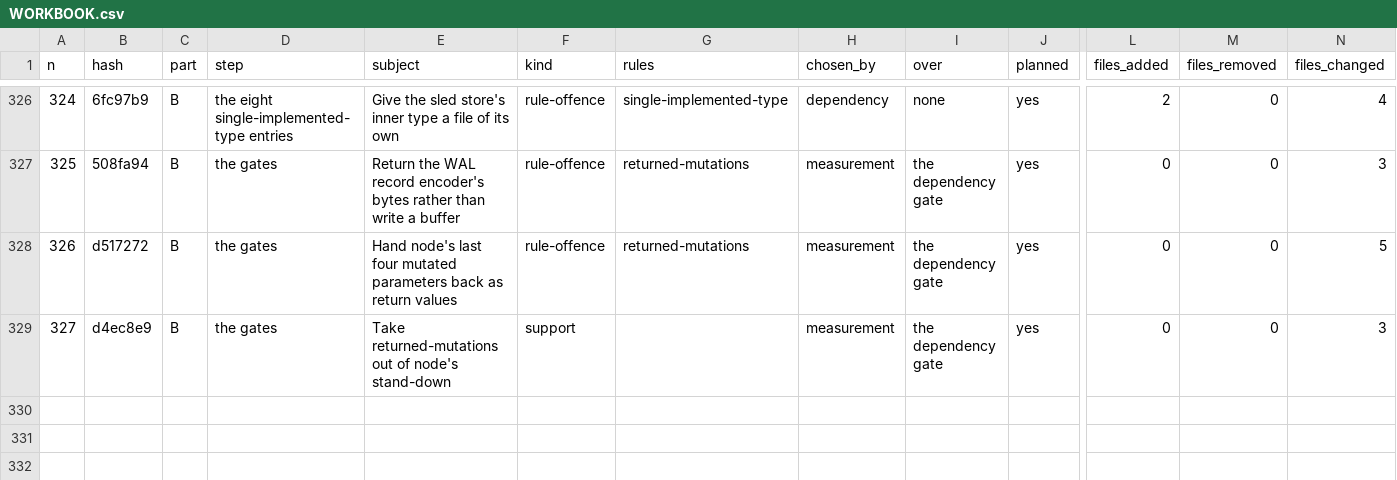
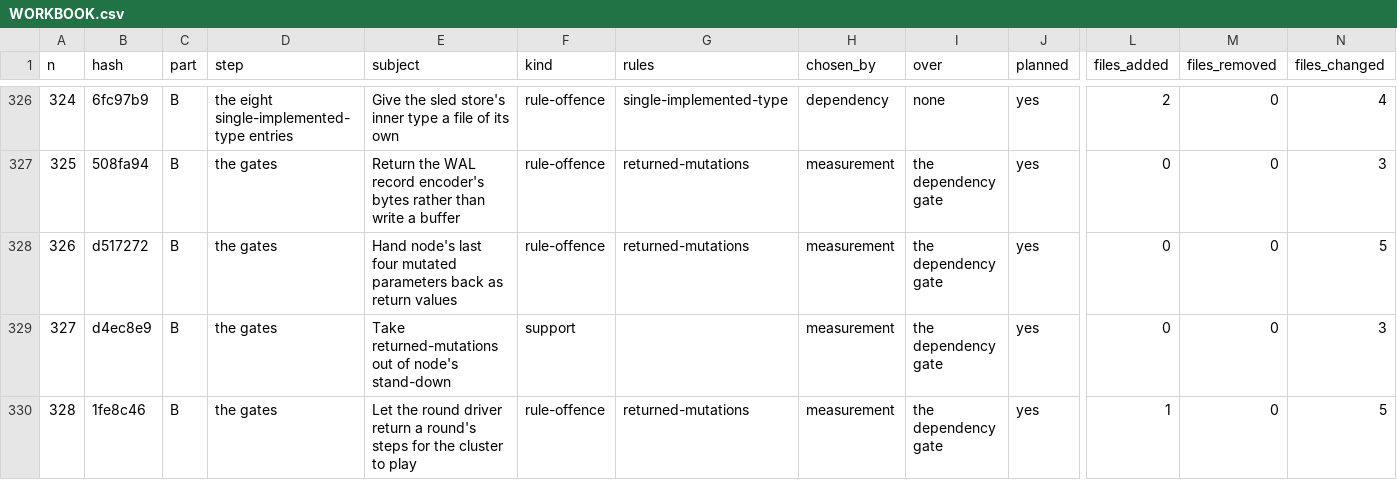
Before and after one commit to umbgtt10/ibft_unattended_overhaul_experiment, a CSV file: WORKBOOK.csv, drawn as a sheet; only a part is shown, gaps mark what is left out; rows hold the shown columns only; the diff names each change by its address in the sheet, - before the commit and + after, or states it on an @@ line.

```diff
--- a/WORKBOOK.csv
+++ b/WORKBOOK.csv
+row 330: 328 | 1fe8c46 | B | the gates | Let the round driver return a round's steps for the cluster to play | rule-offence | returned-mutations | measurement | the dependency gate | yes | 1 | 0 | 5
```
Also changed, not shown: WORKBOOK-ATTEMPTS.csv, 2 other files.
